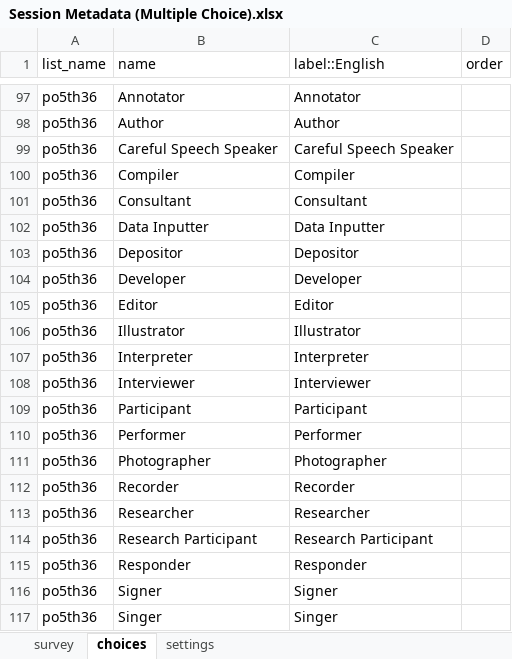
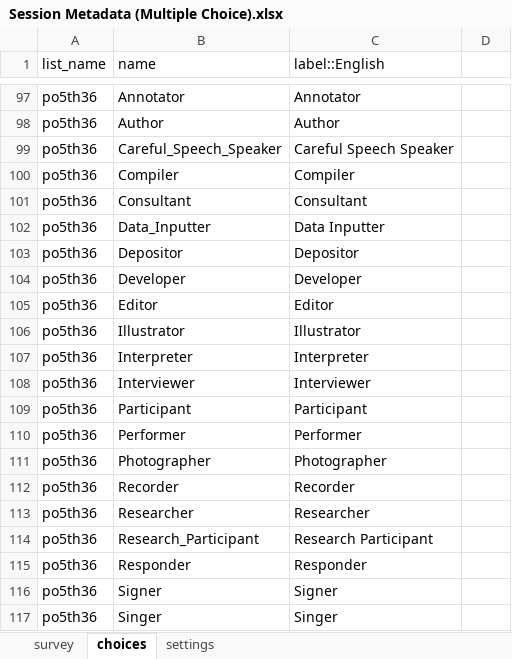
Before and after one commit to rgriscom/Open-Data-Kit-Linguistic-Metadata-Method, an Excel workbook: Forms/Multiple Choice Forms/Session Metadata (Multiple Choice).xlsx, sheet choices, drawn as a sheet; only a part is shown, gaps mark what is left out; values as stored, in another font and other column widths than the file's, no borders; the diff names each change by its address in the sheet, - before the commit and + after, or states it on an @@ line.

Commit message:
Update Session metadata multiple choice

```diff
--- a/Forms/Multiple Choice Forms/Session Metadata (Multiple Choice).xlsx (sheet choices)
+++ b/Forms/Multiple Choice Forms/Session Metadata (Multiple Choice).xlsx (sheet choices)
-D1: order
+D1: (empty)
-B99 (name): Careful Speech Speaker
+B99 (name): Careful_Speech_Speaker
-B102 (name): Data Inputter
+B102 (name): Data_Inputter
-B114 (name): Research Participant
+B114 (name): Research_Participant
```
Also changed, not shown: sheet survey, sheet settings, 1 other file.
